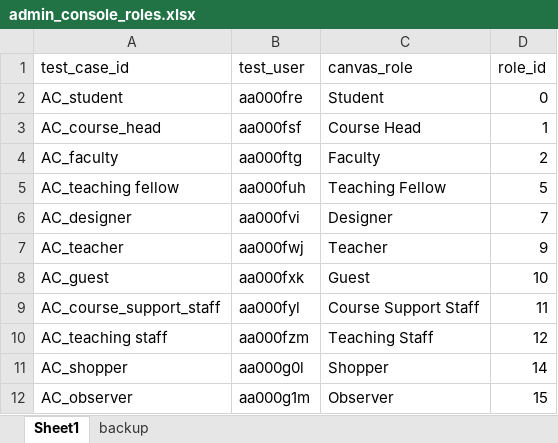
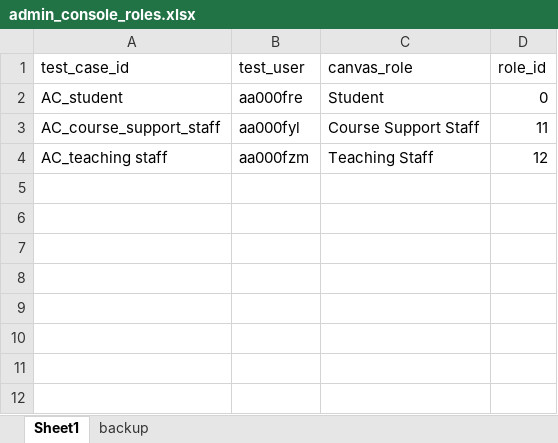
Before and after one commit to Harvard-University-iCommons/canvas_account_admin_tools, an Excel workbook: selenium_tests/course_info/test_data/admin_console_roles.xlsx, sheet Sheet1, drawn as a sheet; values as stored, in another font and other column widths than the file's, no borders; the diff names each change by its address in the sheet, - before the commit and + after, or states it on an @@ line.

Commit message:
tlt-2426: refactors course info add people selenium tests, course info selenium test page objects, pulls updated version of selenium_common with api helper fix

```diff
--- a/selenium_tests/course_info/test_data/admin_console_roles.xlsx (sheet Sheet1)
+++ b/selenium_tests/course_info/test_data/admin_console_roles.xlsx (sheet Sheet1)
-row 3: AC_course_head | aa000fsf | Course Head | 1
-row 4: AC_faculty | aa000ftg | Faculty | 2
-row 5: AC_teaching fellow | aa000fuh | Teaching Fellow | 5
-row 6: AC_designer | aa000fvi | Designer | 7
-row 7: AC_teacher | aa000fwj | Teacher | 9
-row 8: AC_guest | aa000fxk | Guest | 10
-row 11: AC_shopper | aa000g0l | Shopper | 14
-row 12: AC_observer | aa000g1m | Observer | 15
```
Also changed, not shown: 7 other files.
